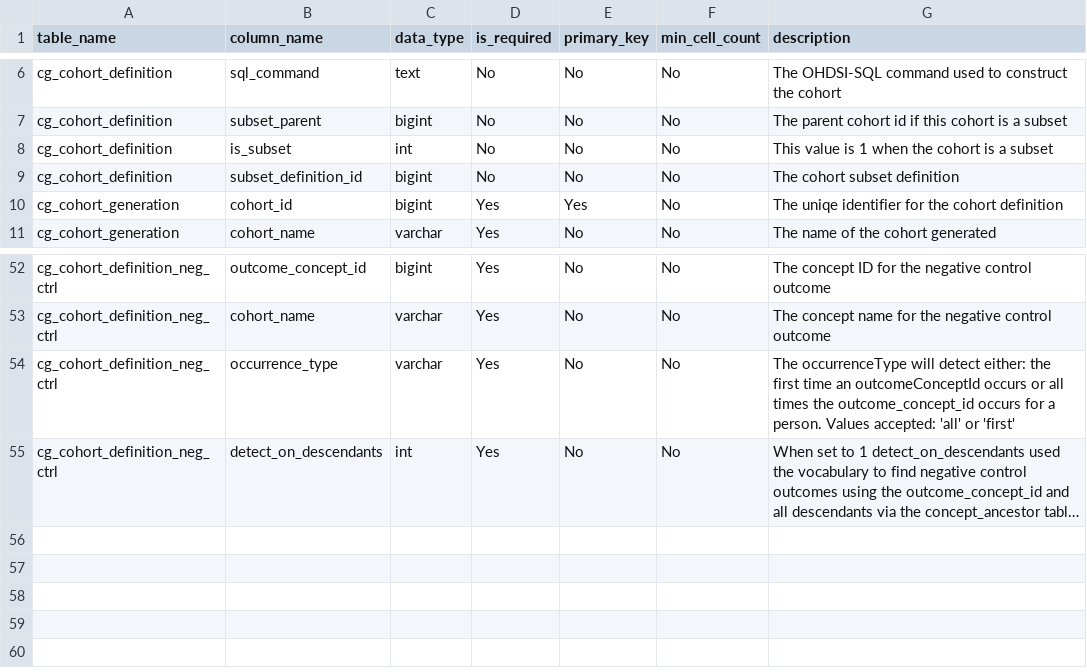
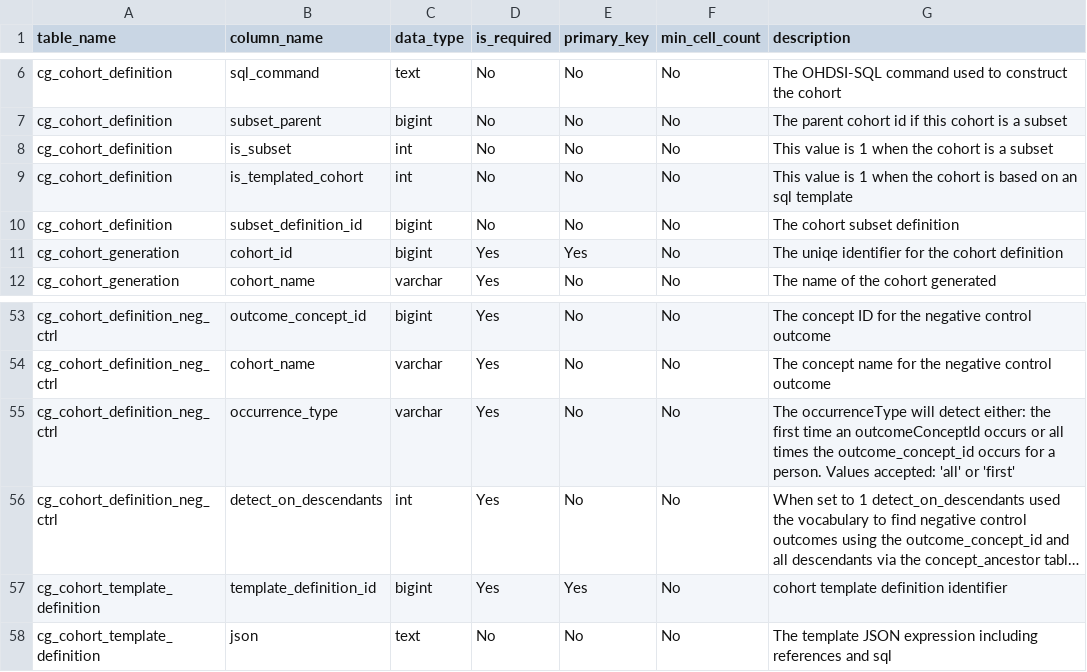
Before and after one commit to OHDSI/CohortGenerator, a CSV file: inst/csv/resultsDataModelSpecification.csv, drawn as a sheet; only a part is shown, gaps mark what is left out; long unchanged cells end in …; the diff names each change by its address in the sheet, - before the commit and + after, or states it on an @@ line.

Commit message:
Cohort template migrations and export (#246)
* migrations added

* Export templates

* moved code to fix data frame modification issue

* Fixes to warnings due to merge of different branches

* Ensure  is included in export results

---------

Co-authored-by: Anthony Sena <asena5@its.jnj.com>

```diff
--- a/inst/csv/resultsDataModelSpecification.csv
+++ b/inst/csv/resultsDataModelSpecification.csv
+row 9: cg_cohort_definition | is_templated_cohort | int | No | No | No | This value is 1 when the cohort is based on an sql template
+row 57: cg_cohort_template_definition | template_definition_id | bigint | Yes | Yes | No | cohort template definition identifier
+row 58: cg_cohort_template_definition | json | text | No | No | No | The template JSON expression including references and sql
```
Also changed, not shown: 4 other files.
